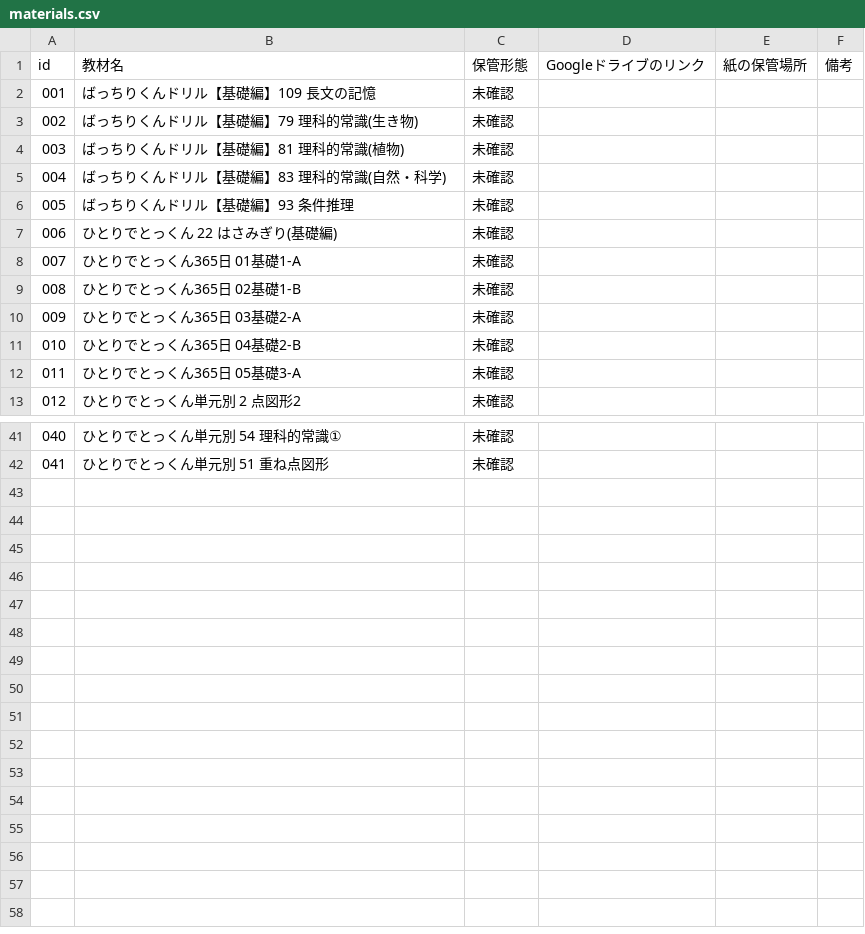
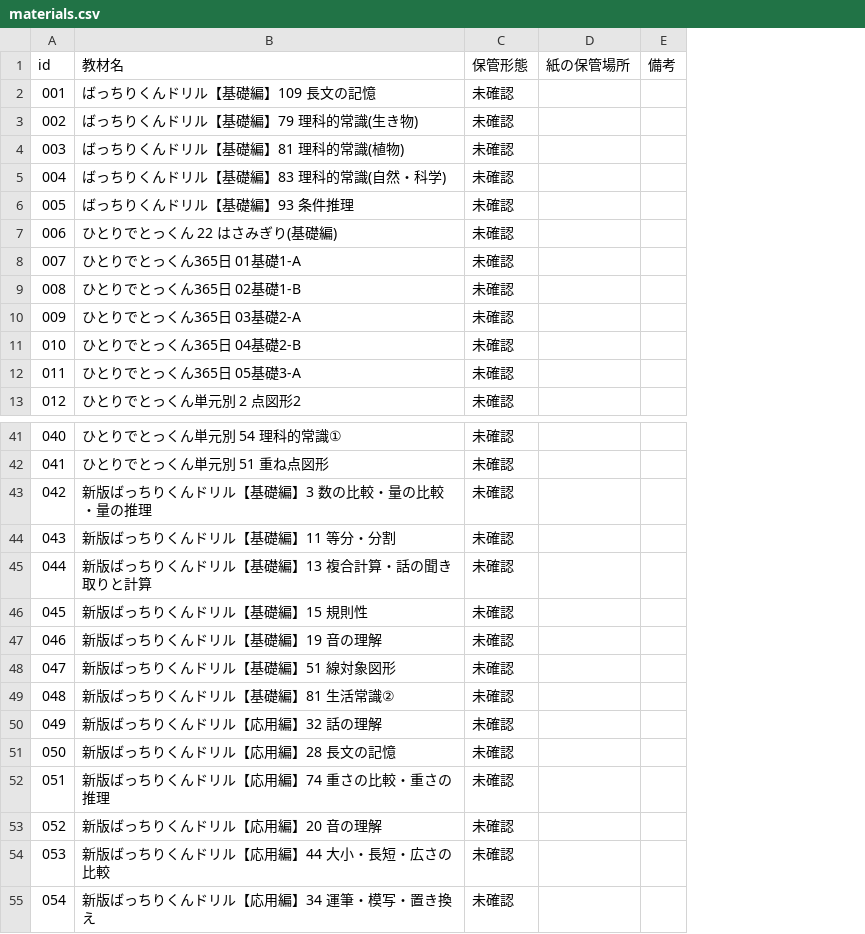
Before and after one commit to mmmchiho/drill-list, a CSV file: materials.csv, drawn as a sheet; only a part is shown, gaps mark what is left out; removed rows and columns are numbered as before the commit, all else as after; the diff names each change by its address in the sheet, - before the commit and + after, or states it on an @@ line.

```diff
--- a/materials.csv
+++ b/materials.csv
-column D (Googleドライブのリンク), empty
+row 43: 042 | 新版ばっちりくんドリル【基礎編】3 数の比較・量の比較・量の推理 | 未確認
+row 44: 043 | 新版ばっちりくんドリル【基礎編】11 等分・分割 | 未確認
+row 45: 044 | 新版ばっちりくんドリル【基礎編】13 複合計算・話の聞き取りと計算 | 未確認
+row 46: 045 | 新版ばっちりくんドリル【基礎編】15 規則性 | 未確認
+row 47: 046 | 新版ばっちりくんドリル【基礎編】19 音の理解 | 未確認
+row 48: 047 | 新版ばっちりくんドリル【基礎編】51 線対象図形 | 未確認
+row 49: 048 | 新版ばっちりくんドリル【基礎編】81 生活常識② | 未確認
+row 50: 049 | 新版ばっちりくんドリル【応用編】32 話の理解 | 未確認
+row 51: 050 | 新版ばっちりくんドリル【応用編】28 長文の記憶 | 未確認
+row 52: 051 | 新版ばっちりくんドリル【応用編】74 重さの比較・重さの推理 | 未確認
+row 53: 052 | 新版ばっちりくんドリル【応用編】20 音の理解 | 未確認
+row 54: 053 | 新版ばっちりくんドリル【応用編】44 大小・長短・広さの比較 | 未確認
+row 55: 054 | 新版ばっちりくんドリル【応用編】34 運筆・模写・置き換え | 未確認
```
Also changed, not shown: 1 other file.
